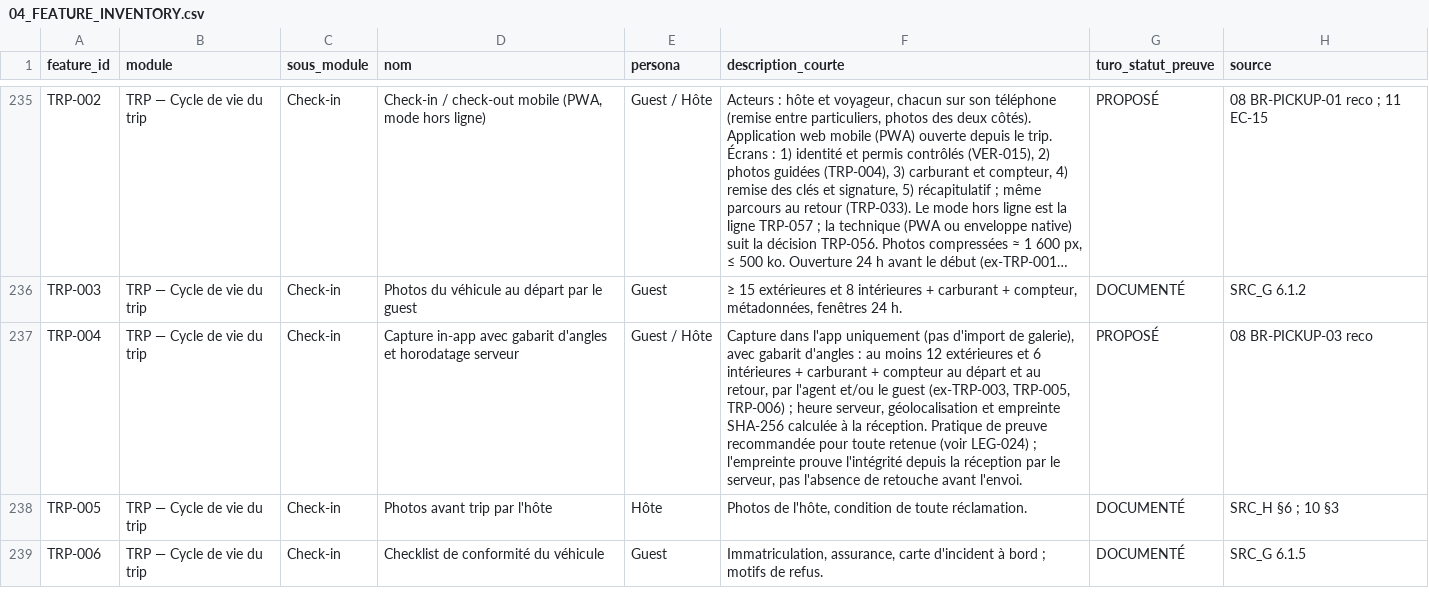
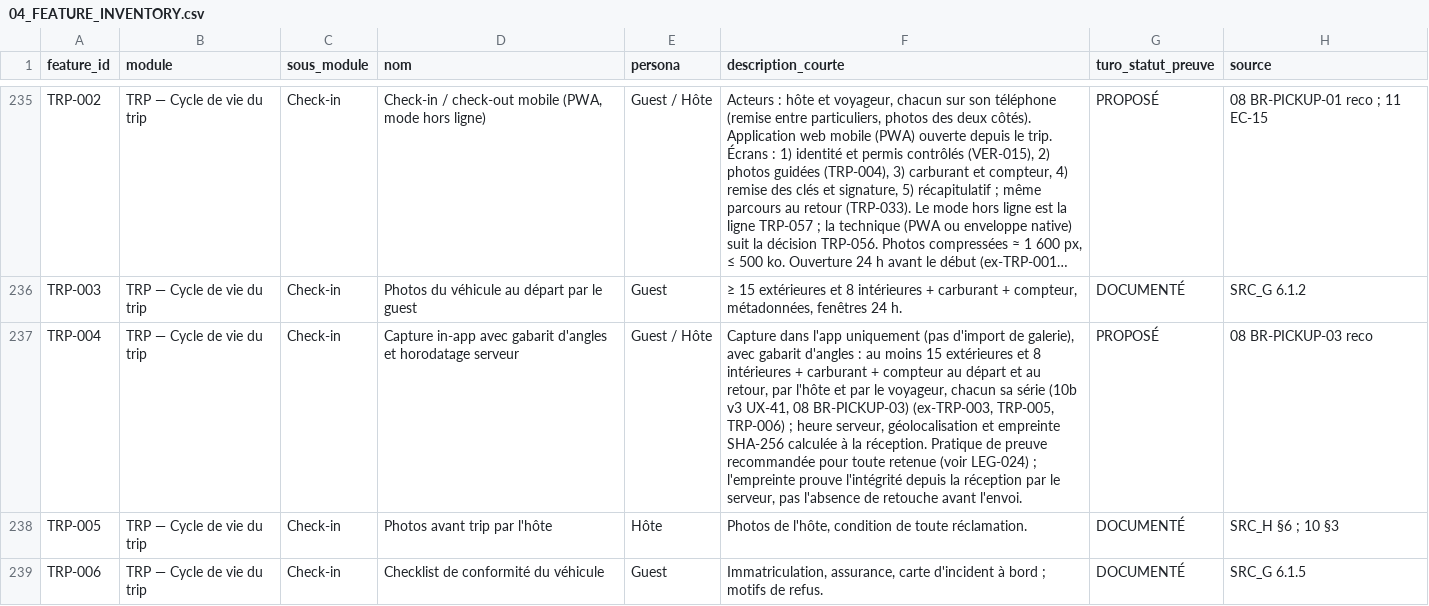
Before and after one commit to Noamgitpty/rueda, a CSV file: docs/specs/04_FEATURE_INVENTORY.csv, drawn as a sheet; only a part is shown, gaps mark what is left out; long unchanged cells end in …; the diff covers the shown part only; the diff names each change by its address in the sheet, - before the commit and + after, or states it on an @@ line.

```diff
--- a/docs/specs/04_FEATURE_INVENTORY.csv
+++ b/docs/specs/04_FEATURE_INVENTORY.csv
-F237 (description_courte): …au moins 12 extérieures et 6 intérieures + carburant + compteur au départ et au retour, par l'agent et/ou le guest (ex-TRP-003, TRP-005,…
+F237 (description_courte): …au moins 15 extérieures et 8 intérieures + carburant + compteur au départ et au retour, par l'hôte et par le voyageur, chacun sa série (10b v3 UX-41, 08 BR-PICKUP-03) (ex-TRP-003, TRP-005,…
```
Also changed, not shown: 4 edited cells elsewhere in this file, docs/specs/21_COVERAGE_MATRIX.csv, 13 other files.
